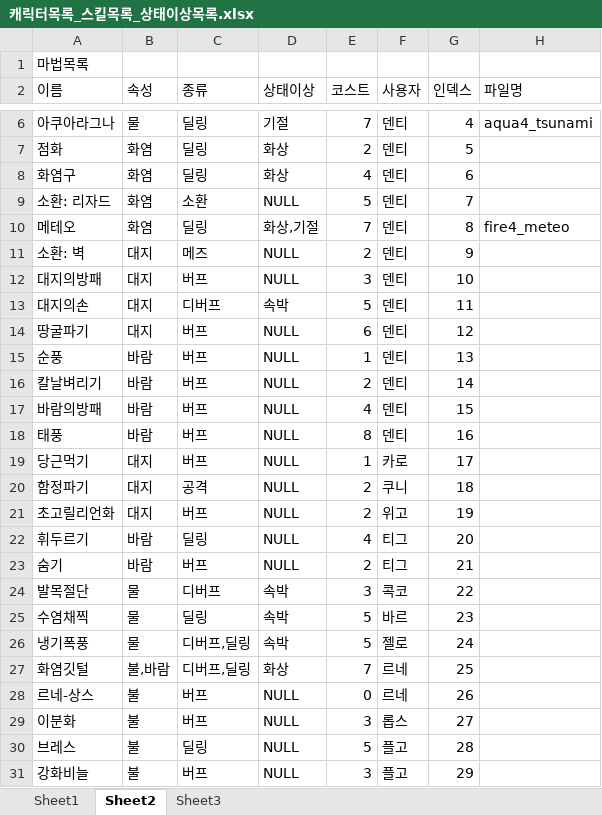
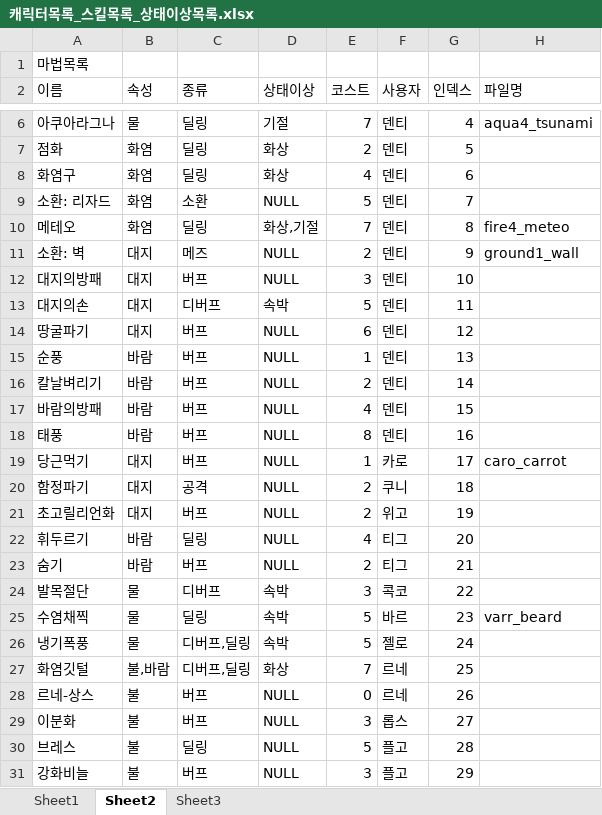
Before and after one commit to JinsooLee-Testing/aww, an Excel workbook: 기획문서/캐릭터목록_스킬목록_상태이상목록.xlsx, sheet Sheet2, drawn as a sheet; only a part is shown, gaps mark what is left out; values as stored, in another font and other column widths than the file's, no borders; the diff names each change by its address in the sheet, - before the commit and + after, or states it on an @@ line.

```diff
--- a/기획문서/캐릭터목록_스킬목록_상태이상목록.xlsx (sheet Sheet2)
+++ b/기획문서/캐릭터목록_스킬목록_상태이상목록.xlsx (sheet Sheet2)
-H11 (파일명): (empty)
+H11 (파일명): ground1_wall
-H19 (파일명): (empty)
+H19 (파일명): caro_carrot
-H25 (파일명): (empty)
+H25 (파일명): varr_beard
```
Also changed, not shown: 6 other files.
